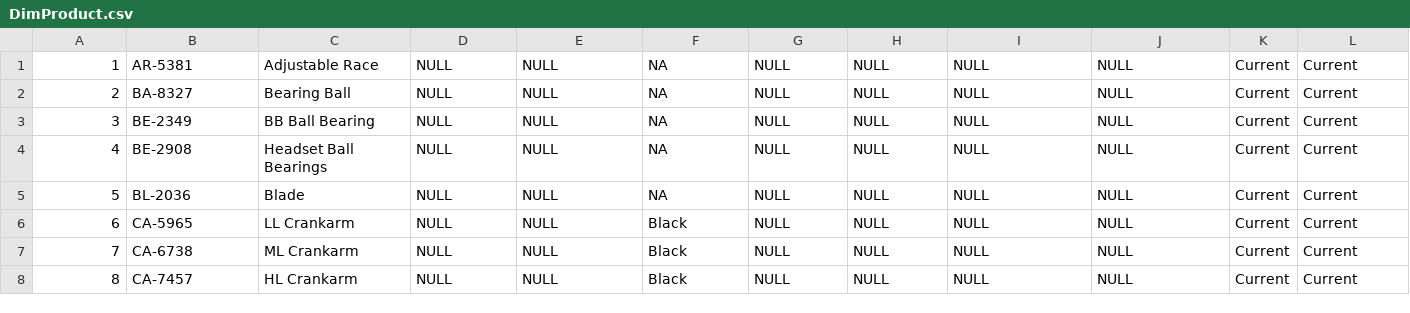
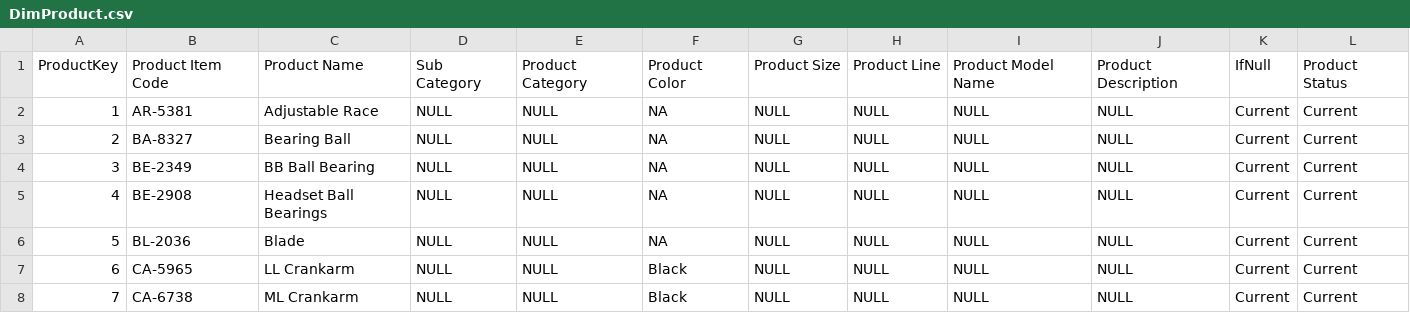
Before and after one commit to TheAnthonyW/Sales-Management-Dashboard, a CSV file: Data Cleansing & Transformation/DimProduct.csv, drawn as a sheet; only a part is shown; the shorter side is filled out with more unchanged rows.

```diff
--- a/Data Cleansing & Transformation/DimProduct.csv
+++ b/Data Cleansing & Transformation/DimProduct.csv
@@ -1 +1,2 @@
+ProductKey,Product Item Code,Product Name,Sub Category,Product Category,Product Color,Product Size,Product Line,Product Model Name,Product Description,IfNull,Product Status
 1,AR-5381,Adjustable Race,NULL,NULL,NA,NULL,NULL,NULL,NULL,Current,Current
```
Also changed, not shown: Data Cleansing & Transformation/DimCustomer.csv, 1 other file.
